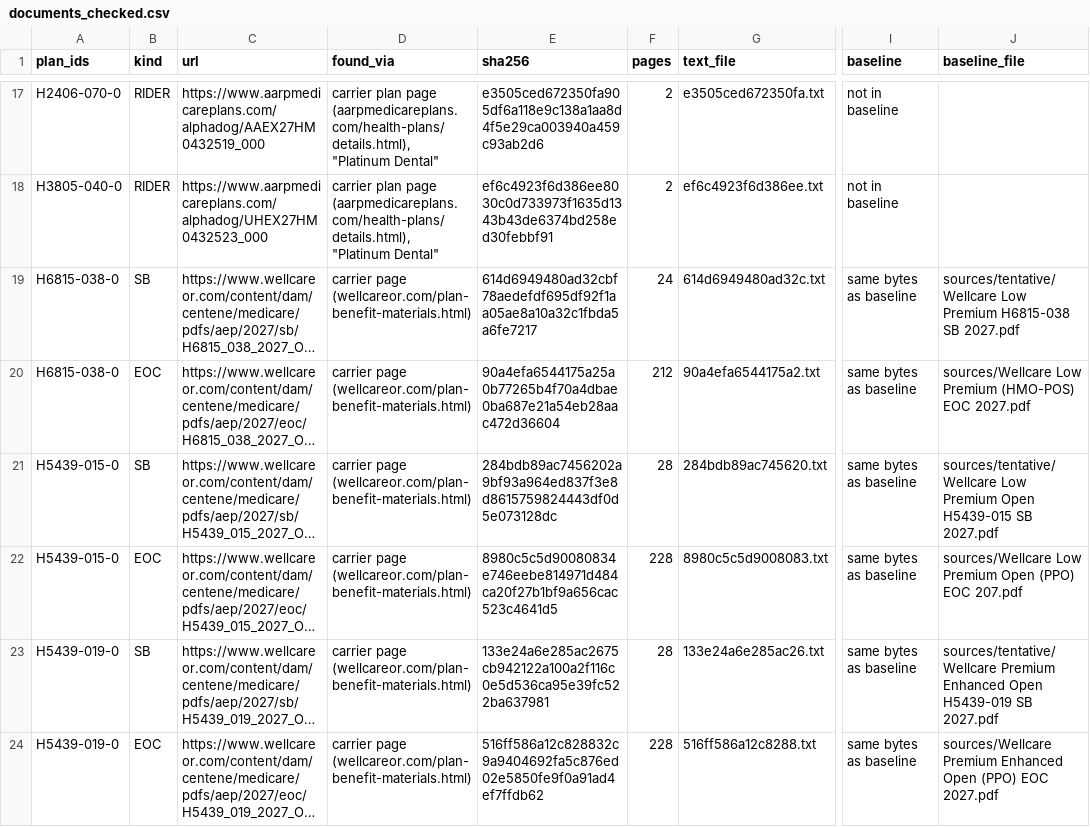
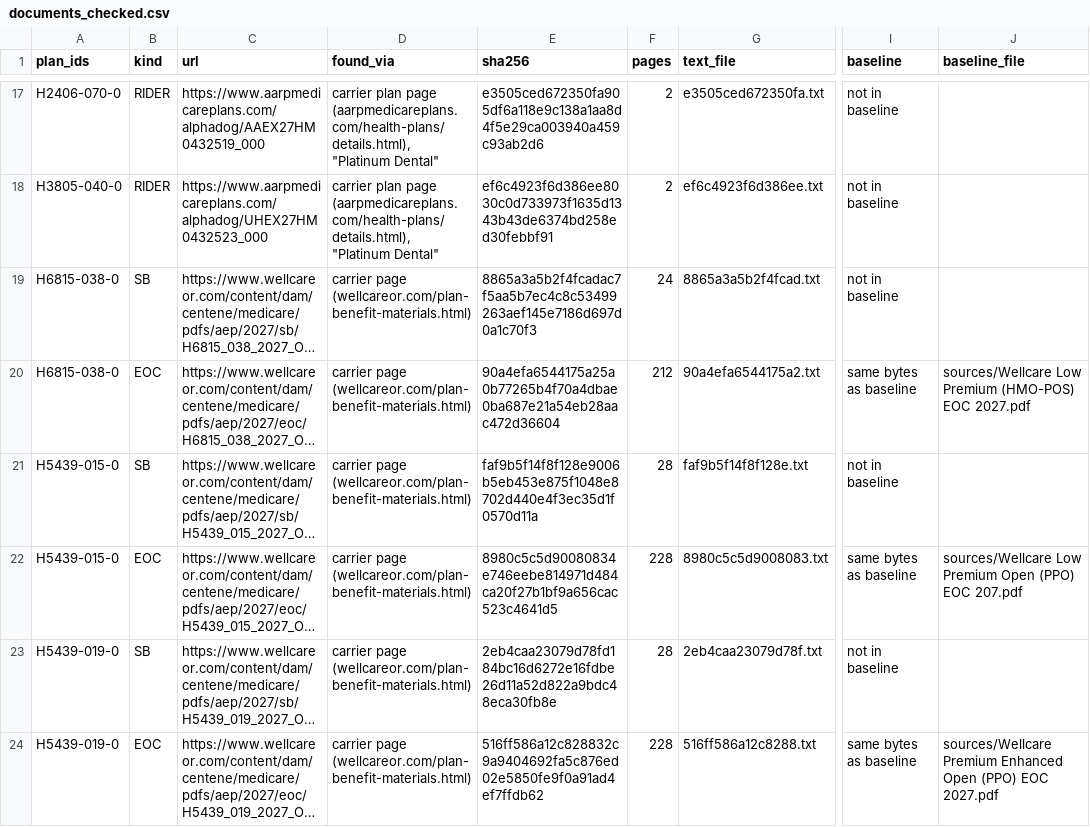
Before and after one commit to rosenhouse-bot-sandbox/shiba-data, a CSV file: data/2027/generated/documents_checked.csv, drawn as a sheet; only a part is shown, gaps mark what is left out; long unchanged cells end in …; the diff covers the shown part only; the diff names each change by its address in the sheet, - before the commit and + after, or states it on an @@ line.

```diff
--- a/data/2027/generated/documents_checked.csv
+++ b/data/2027/generated/documents_checked.csv
-E19 (sha256): 614d6949480ad32cbf78aedefdf695df92f1aa05ae8a10a32c1fbda5a6fe7217
+E19 (sha256): 8865a3a5b2f4fcadac7f5aa5b7ec4c8c53499263aef145e7186d697d0a1c70f3
-G19 (text_file): 614d6949480ad32c.txt
+G19 (text_file): 8865a3a5b2f4fcad.txt
-I19 (baseline): same bytes as baseline
+I19 (baseline): not in baseline
-J19 (baseline_file): sources/tentative/Wellcare Low Premium H6815-038 SB 2027.pdf
+J19 (baseline_file): (empty)
-E21 (sha256): 284bdb89ac7456202a9bf93a964ed837f3e8d8615759824443df0d5e073128dc
+E21 (sha256): faf9b5f14f8f128e9006b5eb453e875f1048e8702d440e4f3ec35d1f0570d11a
-G21 (text_file): 284bdb89ac745620.txt
+G21 (text_file): faf9b5f14f8f128e.txt
-I21 (baseline): same bytes as baseline
+I21 (baseline): not in baseline
-J21 (baseline_file): sources/tentative/Wellcare Low Premium Open H5439-015 SB 2027.pdf
+J21 (baseline_file): (empty)
-E23 (sha256): 133e24a6e285ac2675cb942122a100a2f116c0e5d536ca95e39fc522ba637981
+E23 (sha256): 2eb4caa23079d78fd184bc16d6272e16fdbe26d11a52d822a9bdc48eca30fb8e
-G23 (text_file): 133e24a6e285ac26.txt
+G23 (text_file): 2eb4caa23079d78f.txt
-I23 (baseline): same bytes as baseline
+I23 (baseline): not in baseline
-J23 (baseline_file): sources/tentative/Wellcare Premium Enhanced Open H5439-019 SB 2027.pdf
+J23 (baseline_file): (empty)
```
Also changed, not shown: 8 edited cells elsewhere in this file, data/2027/machine/eoc_citations.csv, 1 other file.
